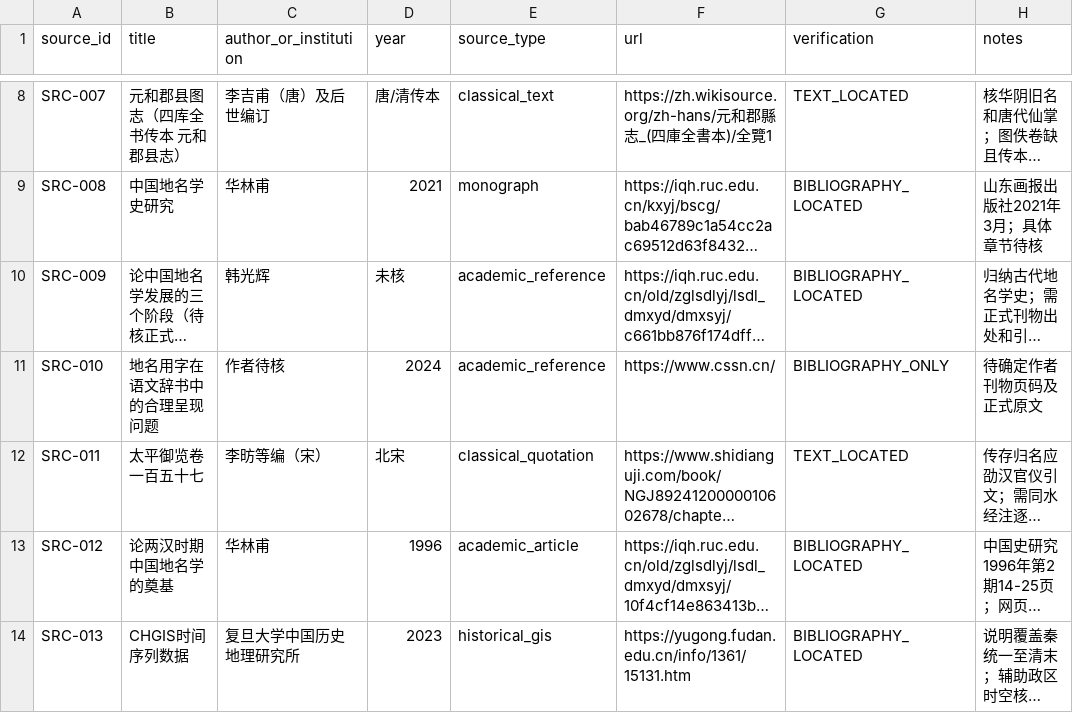
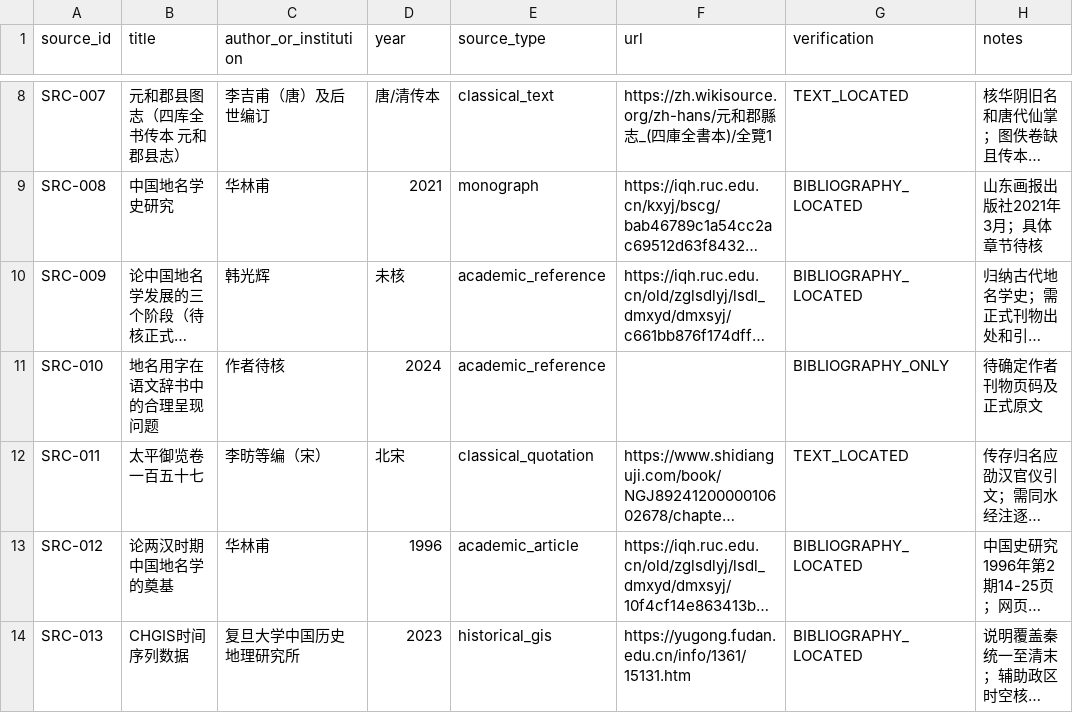
Before and after one commit to xiangsee/toponymy-research, a CSV file: data/source_registry.csv, drawn as a sheet; only a part is shown, gaps mark what is left out; long unchanged cells end in …; the diff names each change by its address in the sheet, - before the commit and + after, or states it on an @@ line.

Commit message:
sources: remove unverified URL for unresolved 2024 paper

```diff
--- a/data/source_registry.csv
+++ b/data/source_registry.csv
-F11 (url): https://www.cssn.cn/
+F11 (url): (empty)
```
